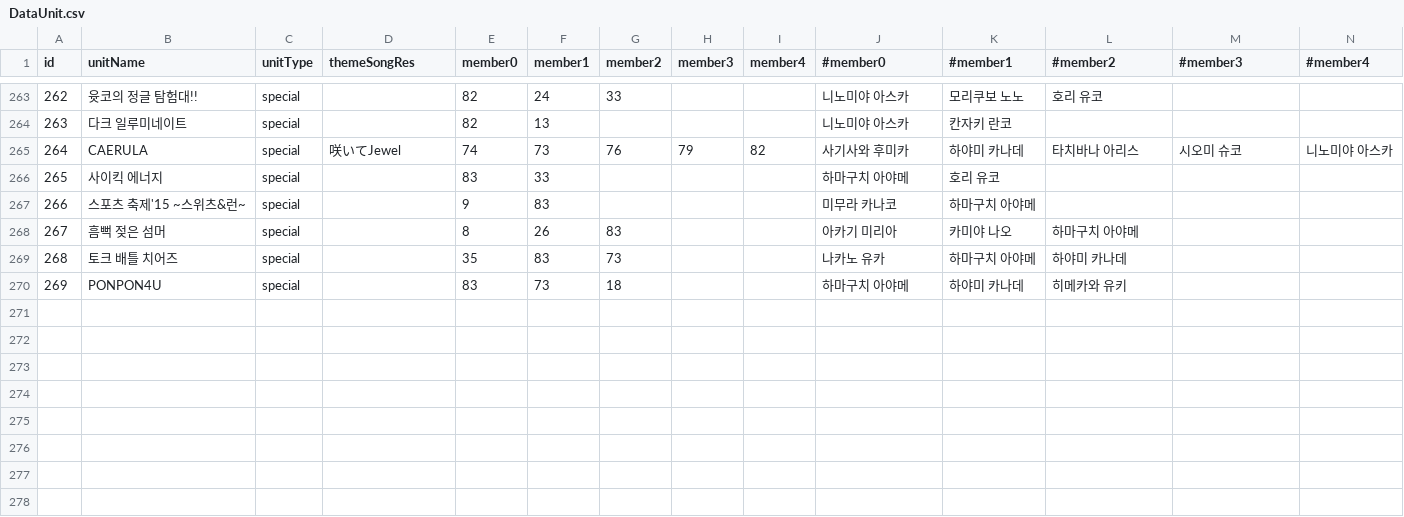
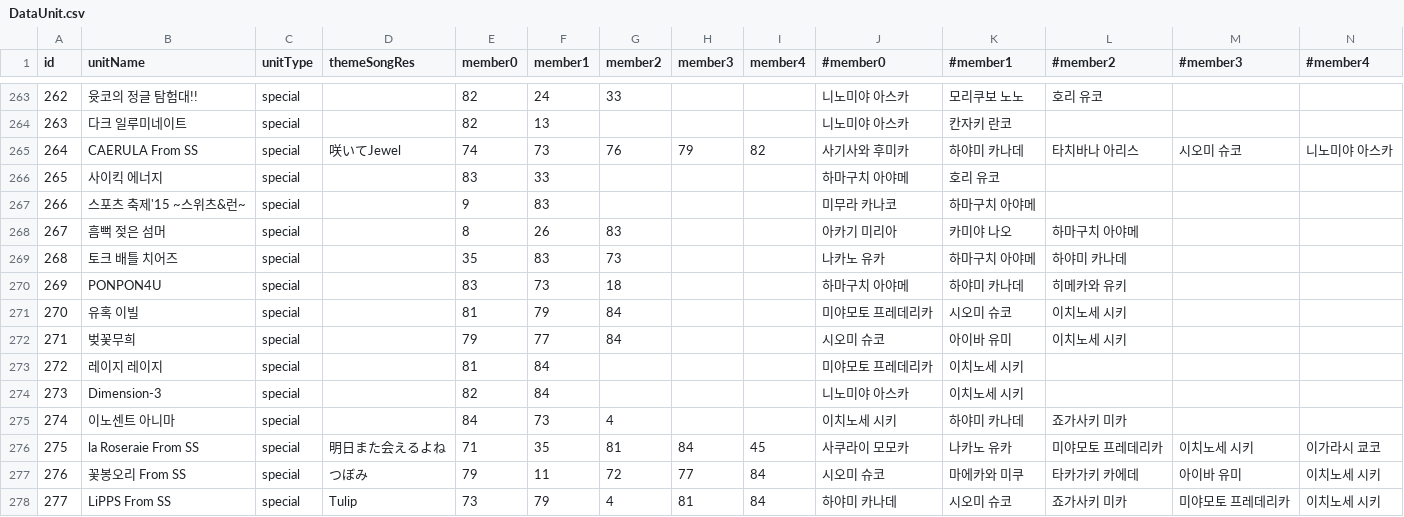
Before and after one commit to ifpi98/ProjectID2D, a CSV file: Assets/Resources/Datas/DataUnit.csv, drawn as a sheet; only a part is shown, gaps mark what is left out; rows hold the shown columns only; the diff names each change by its address in the sheet, - before the commit and + after, or states it on an @@ line.

Commit message:
Mod: Update New data (Shiki Ichinose and New Units)

```diff
--- a/Assets/Resources/Datas/DataUnit.csv
+++ b/Assets/Resources/Datas/DataUnit.csv
-B265 (unitName): CAERULA
+B265 (unitName): CAERULA From SS
+row 271: 270 | 유혹 이빌 | special |  | 81 | 79 | 84 |  |  | 미야모토 프레데리카 | 시오미 슈코 | 이치노세 시키
+row 272: 271 | 벚꽃무희 | special |  | 79 | 77 | 84 |  |  | 시오미 슈코 | 아이바 유미 | 이치노세 시키
+row 273: 272 | 레이지 레이지 | special |  | 81 | 84 |  |  |  | 미야모토 프레데리카 | 이치노세 시키
+row 274: 273 | Dimension-3 | special |  | 82 | 84 |  |  |  | 니노미야 아스카 | 이치노세 시키
+row 275: 274 | 이노센트 아니마 | special |  | 84 | 73 | 4 |  |  | 이치노세 시키 | 하야미 카나데 | 죠가사키 미카
+row 276: 275 | la Roseraie From SS | special | 明日また会えるよね | 71 | 35 | 81 | 84 | 45 | 사쿠라이 모모카 | 나카노 유카 | 미야모토 프레데리카 | 이치노세 시키 | 이가라시 쿄코
+row 277: 276 | 꽃봉오리 From SS | special | つぼみ | 79 | 11 | 72 | 77 | 84 | 시오미 슈코 | 마에카와 미쿠 | 타카가키 카에데 | 아이바 유미 | 이치노세 시키
+row 278: 277 | LiPPS From SS | special | Tulip | 73 | 79 | 4 | 81 | 84 | 하야미 카나데 | 시오미 슈코 | 죠가사키 미카 | 미야모토 프레데리카 | 이치노세 시키
```
Also changed, not shown: Assets/Resources/Datas/DataChar.csv, Assets/Resources/Datas/DataExpLv.csv, 5 other files.
